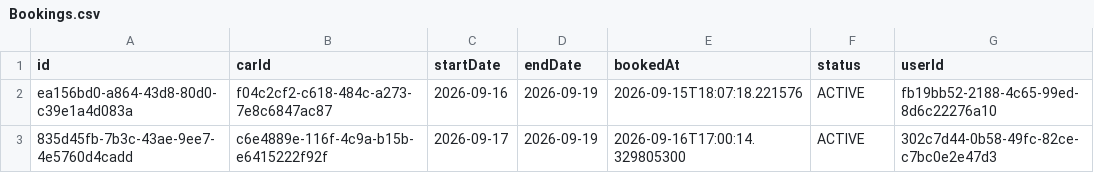
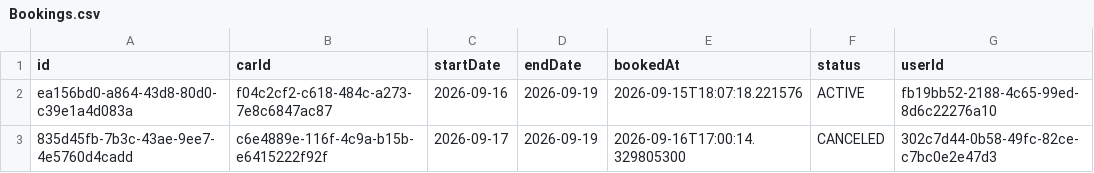
Before and after one commit to DezsoRoland/amigoscode-car-booking-cli, a CSV file: src/Bookings.csv, drawn as a sheet.

Commit message:
Refactor createBooking, fix deleteBooking

```diff
--- a/src/Bookings.csv
+++ b/src/Bookings.csv
@@ -2,2 +2,2 @@ id,carId,startDate,endDate,bookedAt,status,userId
 ea156bd0-a864-43d8-80d0-c39e1a4d083a,f04c2cf2-c618-484c-a273-7e8c6847ac87,2026-09-16,2026-09-19,2026-09-15T18:07:18.221576,ACTIVE,fb19bb52-2188-4c65-99ed-8d6c22276a10
-835d45fb-7b3c-43ae-9ee7-4e5760d4cadd,c6e4889e-116f-4c9a-b15b-e6415222f92f,2026-09-17,2026-09-19,2026-09-16T17:00:14.329805300,ACTIVE,302c7d44-0b58-49fc-82ce-c7bc0e2e47d3
+835d45fb-7b3c-43ae-9ee7-4e5760d4cadd,c6e4889e-116f-4c9a-b15b-e6415222f92f,2026-09-17,2026-09-19,2026-09-16T17:00:14.329805300,CANCELED,302c7d44-0b58-49fc-82ce-c7bc0e2e47d3
```
Also changed, not shown: 1 other file.
